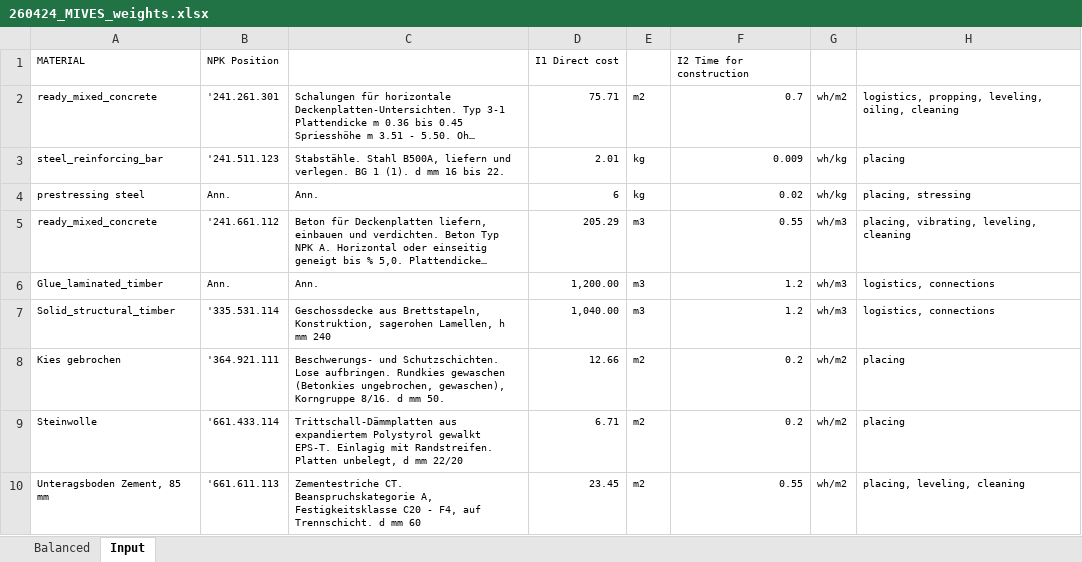
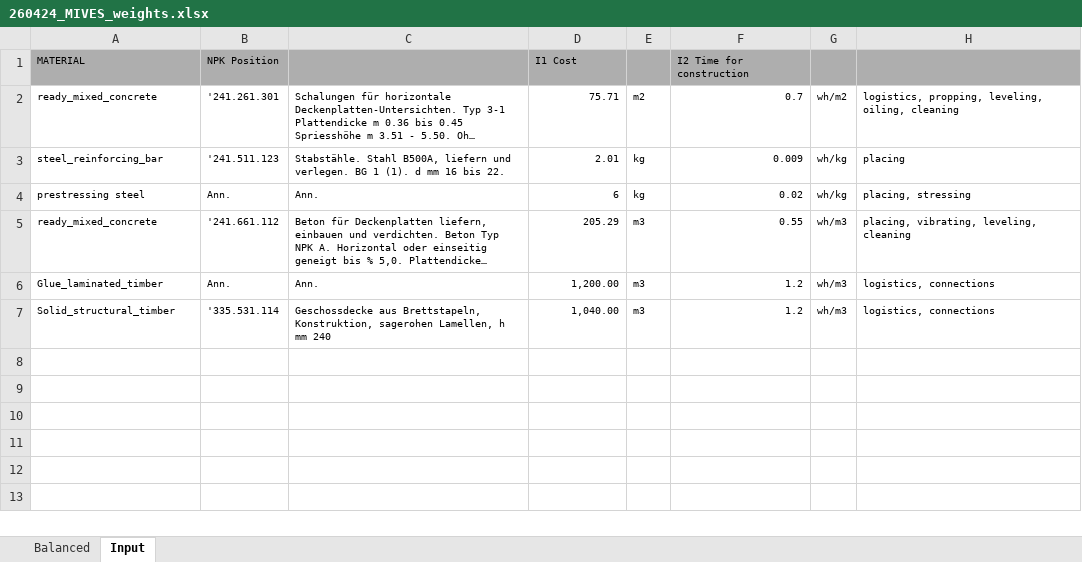
Before and after one commit to gat-dse/SDSD_Bieg, an Excel workbook: Database/260424_MIVES_weights.xlsx, sheet Input, drawn as a sheet; long unchanged cells end in …; values as stored, in another font and other column widths than the file's, no borders; the diff names each change by its address in the sheet, - before the commit and + after, or states it on an @@ line.

Commit message:
Added MIVES

```diff
--- a/Database/260424_MIVES_weights.xlsx (sheet Input)
+++ b/Database/260424_MIVES_weights.xlsx (sheet Input)
-A1:H1 fill: none
+A1:H1 fill: #AEAEAE
-D1: I1 Direct cost
+D1: I1 Cost
-row 8: Kies gebrochen | '364.921.111 | Beschwerungs- und Schutzschichten. Lose aufbringen. Rundkies gewaschen (Betonkies ungebrochen, gewaschen), Korngruppe 8/16. d mm 50. | 12.66 | m2 | 0.2 | wh/m2 | placing
-row 9: Steinwolle | '661.433.114 | Trittschall-Dämmplatten aus expandiertem Polystyrol gewalkt EPS-T. Einlagig mit Randstreifen. Platten unbelegt, d mm 22/20 | 6.71 | m2 | 0.2 | wh/m2 | placing
-row 10: Unteragsboden Zement, 85 mm | '661.611.113 | Zementestriche CT. Beanspruchskategorie A, Festigkeitsklasse C20 - F4, auf Trennschicht. d mm 60 | 23.45 | m2 | 0.55 | wh/m2 | placing, leveling, cleaning
```
Also changed, not shown: sheet Balanced, Database/260126_Datenbankdefinition.xlsx, 5 other files.
